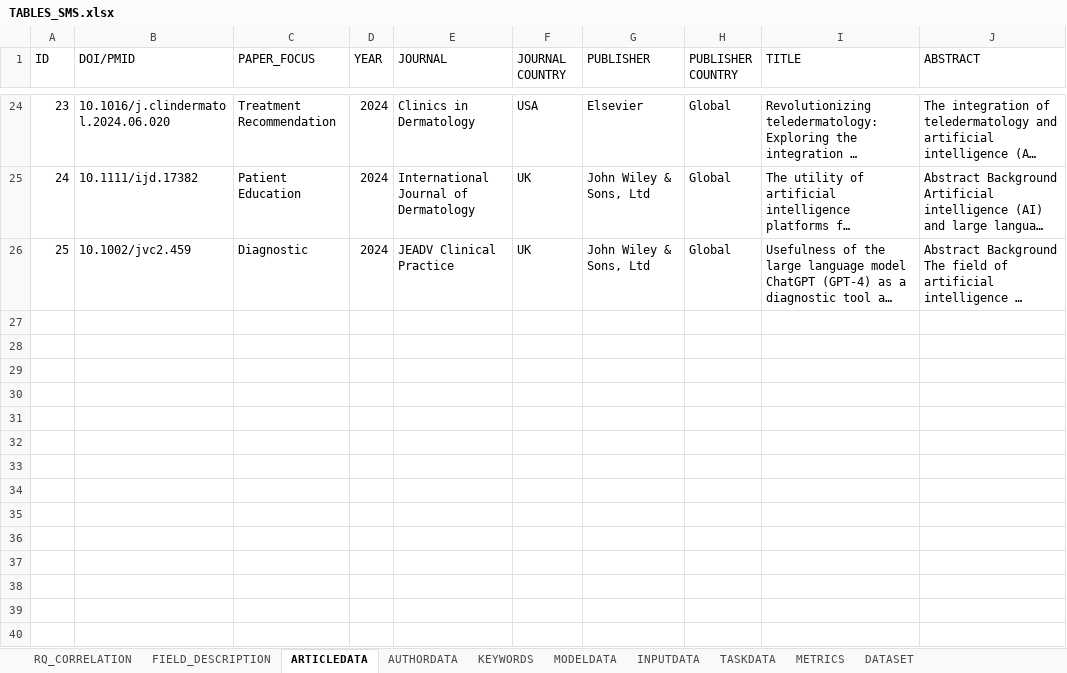
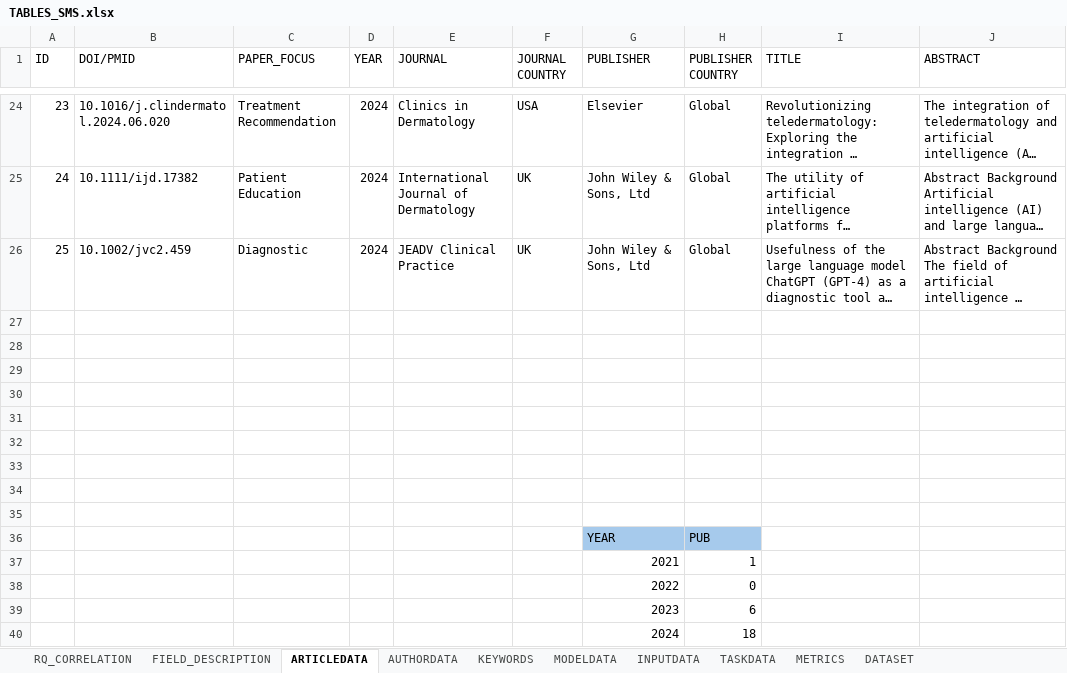
Before and after one commit to rodrigopsr/SLM, an Excel workbook: TABLES_SMS.xlsx, sheet ARTICLEDATA, drawn as a sheet; only a part is shown, gaps mark what is left out; long unchanged cells end in …; values as stored, in another font and other column widths than the file's, no borders; charts and pictures not drawn; the diff names each change by its address in the sheet, - before the commit and + after, or states it on an @@ line.

```diff
--- a/TABLES_SMS.xlsx (sheet ARTICLEDATA)
+++ b/TABLES_SMS.xlsx (sheet ARTICLEDATA)
+row 27: (empty)
+row 28: (empty)
+row 29: (empty)
+row 30: (empty)
+row 31: (empty)
+row 32: (empty)
+row 33: (empty)
+row 34: (empty)
+row 35: (empty)
+row 36:  |  |  |  |  |  | YEAR | PUB
+row 37:  |  |  |  |  |  | 2021 | 1
+row 38:  |  |  |  |  |  | 2022 | 0
+row 39:  |  |  |  |  |  | 2023 | 6
+row 40:  |  |  |  |  |  | 2024 | 18
```
Also changed, not shown: sheet PLOTS, sheet MODELDATA, sheet AUTHORDATA, sheet METRICS, sheet CONCERNS_BARRIERS_LIMITATIONS, charts or pictures.
